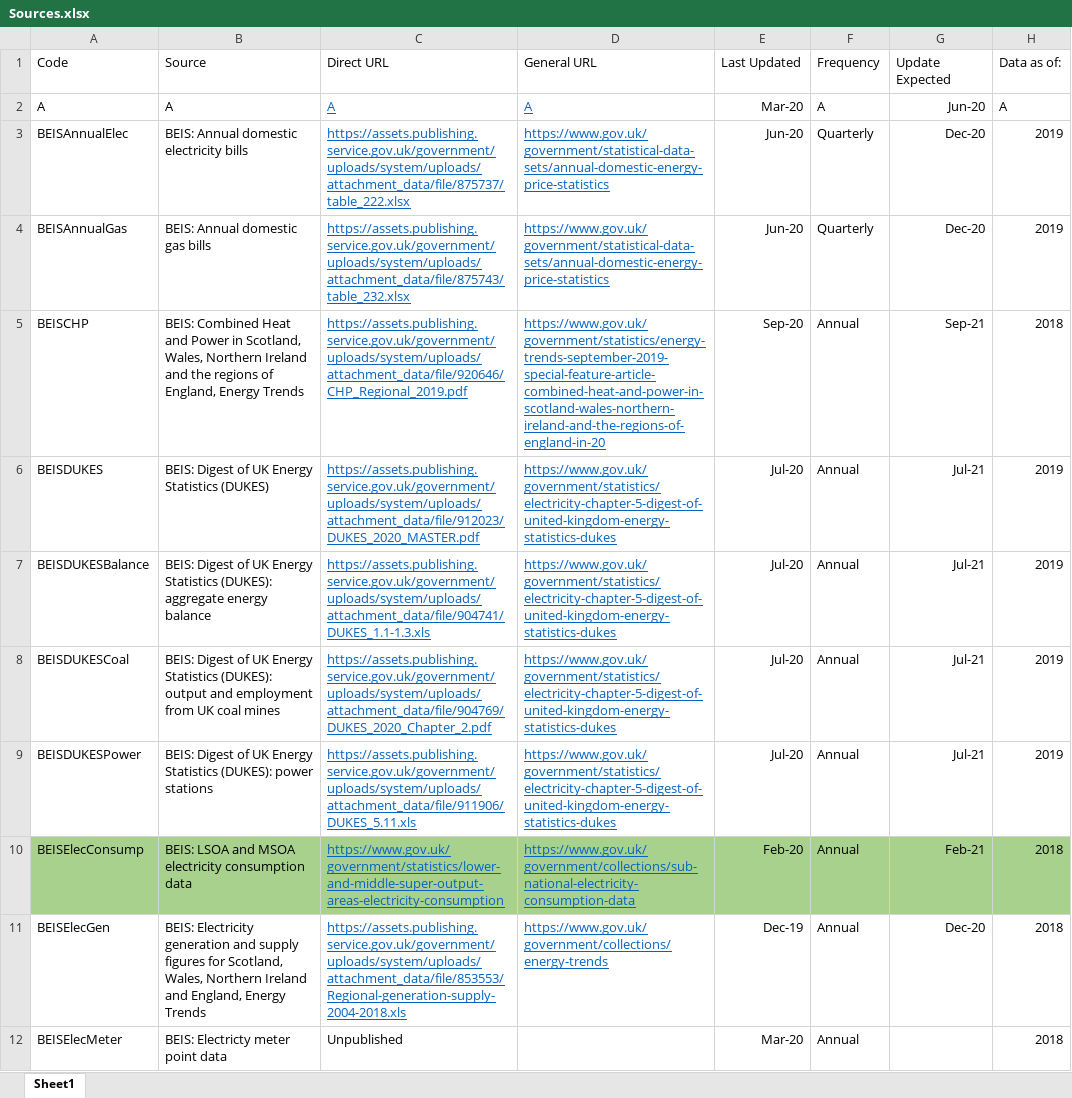
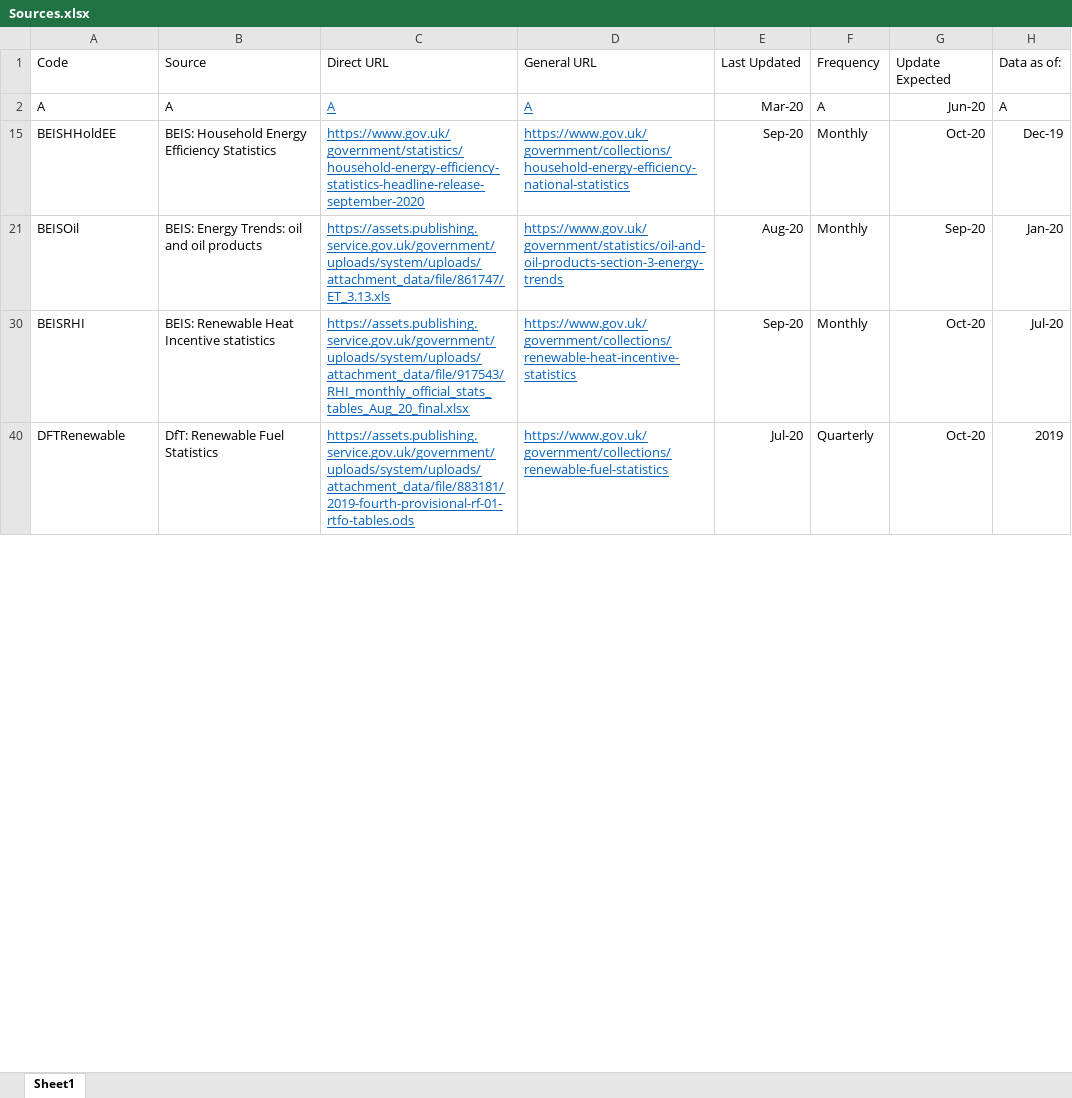
Before and after one commit to ischerr/Scottish-Energy-Statistics-Hub, an Excel workbook: Structure/Sources.xlsx, sheet Sheet1, drawn as a sheet; only a part is shown; the shorter side is filled out with more unchanged rows; values as stored, in another font and other column widths than the file's, no borders; table styles not drawn; the diff covers the shown part only; the diff names each change by its address in the sheet, - before the commit and + after, or states it on an @@ line.

Commit message:
Update Sources.xlsx

```diff
--- a/Structure/Sources.xlsx (sheet Sheet1)
+++ b/Structure/Sources.xlsx (sheet Sheet1)
@@ row 3 hidden: BEISAnnualElec | BEIS: Annual domestic electricity bills | https://assets.publishing.service.gov.uk/government/uploads/system/uploads/attachment_data/file/875737/table_222.xlsx | https://www.gov.uk/government/statistical-data-sets/annual-domestic-energy-price-statistics | Jun-20 | Quarterly | Dec-20 | 2019 @@
@@ row 4 hidden: BEISAnnualGas | BEIS: Annual domestic gas bills | https://assets.publishing.service.gov.uk/government/uploads/system/uploads/attachment_data/file/875743/table_232.xlsx | https://www.gov.uk/government/statistical-data-sets/annual-domestic-energy-price-statistics | Jun-20 | Quarterly | Dec-20 | 2019 @@
@@ row 5 hidden: BEISCHP | BEIS: Combined Heat and Power in Scotland, Wales, Northern Ireland and the regions of England, Energy Trends | https://assets.publishing.service.gov.uk/government/uploads/system/uploads/attachment_data/file/920646/CHP_Regional_2019.pdf | https://www.gov.uk/government/statistics/energy-trends-september-2019-special-feature-article-combined-heat-and-power-in-scotland-wales-northern-ireland-and-the-regions-of-england-in-20 | Sep-20 | Annual | Sep-21 | 2018 @@
@@ row 6 hidden: BEISDUKES | BEIS: Digest of UK Energy Statistics (DUKES) | https://assets.publishing.service.gov.uk/government/uploads/system/uploads/attachment_data/file/912023/DUKES_2020_MASTER.pdf | https://www.gov.uk/government/statistics/electricity-chapter-5-digest-of-united-kingdom-energy-statistics-dukes | Jul-20 | Annual | Jul-21 | 2019 @@
@@ row 7 hidden: BEISDUKESBalance | BEIS: Digest of UK Energy Statistics (DUKES): aggregate energy balance | https://assets.publishing.service.gov.uk/government/uploads/system/uploads/attachment_data/file/904741/DUKES_1.1-1.3.xls | https://www.gov.uk/government/statistics/electricity-chapter-5-digest-of-united-kingdom-energy-statistics-dukes | Jul-20 | Annual | Jul-21 | 2019 @@
@@ row 8 hidden: BEISDUKESCoal | BEIS: Digest of UK Energy Statistics (DUKES): output and employment from UK coal mines | https://assets.publishing.service.gov.uk/government/uploads/system/uploads/attachment_data/file/904769/DUKES_2020_Chapter_2.pdf | https://www.gov.uk/government/statistics/electricity-chapter-5-digest-of-united-kingdom-energy-statistics-dukes | Jul-20 | Annual | Jul-21 | 2019 @@
@@ row 9 hidden: BEISDUKESPower | BEIS: Digest of UK Energy Statistics (DUKES): power stations | https://assets.publishing.service.gov.uk/government/uploads/system/uploads/attachment_data/file/911906/DUKES_5.11.xls | https://www.gov.uk/government/statistics/electricity-chapter-5-digest-of-united-kingdom-energy-statistics-dukes | Jul-20 | Annual | Jul-21 | 2019 @@
@@ row 10 hidden: BEISElecConsump | BEIS: LSOA and MSOA electricity consumption data | https://www.gov.uk/government/statistics/lower-and-middle-super-output-areas-electricity-consumption | https://www.gov.uk/government/collections/sub-national-electricity-consumption-data | Feb-20 | Annual | Feb-21 | 2018 @@
@@ row 11 hidden: BEISElecGen | BEIS: Electricity generation and supply figures for Scotland, Wales, Northern Ireland and England, Energy Trends | https://assets.publishing.service.gov.uk/government/uploads/system/uploads/attachment_data/file/853553/Regional-generation-supply-2004-2018.xls | https://www.gov.uk/government/collections/energy-trends | Dec-19 | Annual | Dec-20 | 2018 @@
@@ row 12 hidden: BEISElecMeter | BEIS: Electricty meter point data | Unpublished |  | Mar-20 | Annual |  | 2018 @@
```
Also changed, not shown: 53 hidden or unhidden rows and 2 edited cells elsewhere in this sheet.
